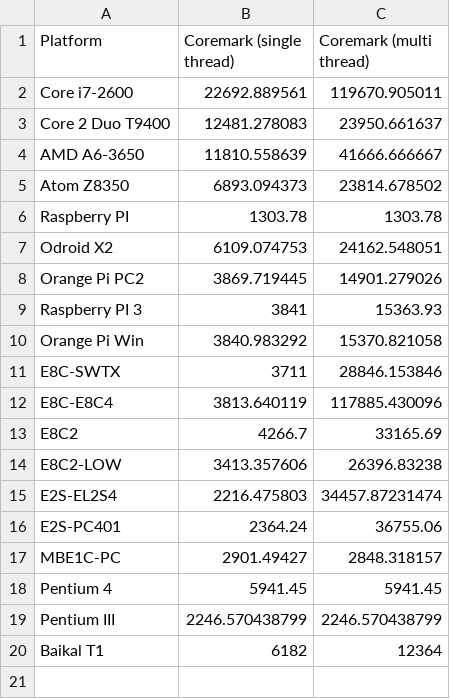
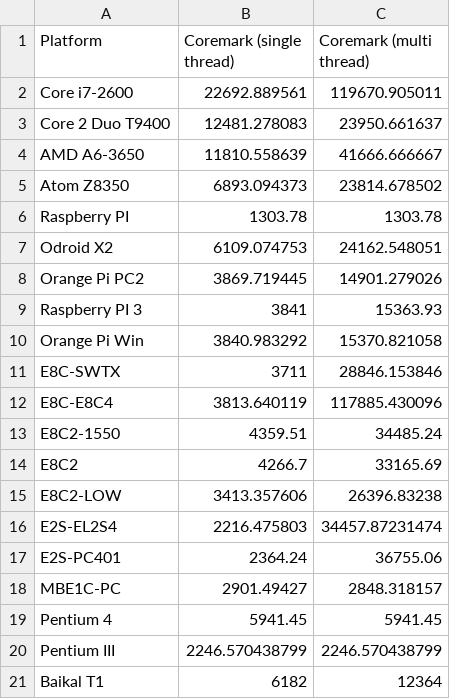
Before and after one commit to EntityFX/anybench, a CSV file: doc/csv/coremark_all_cpu.csv, drawn as a sheet; the diff names each change by its address in the sheet, - before the commit and + after, or states it on an @@ line.

```diff
--- a/doc/csv/coremark_all_cpu.csv
+++ b/doc/csv/coremark_all_cpu.csv
+row 13: E8C2-1550 | 4359.51 | 34485.24
```
Also changed, not shown: doc/csv/coremark_all_cpu_multicorecore.csv, doc/csv/whetstone-2_column_multicore_reduced.csv, 36 other files.
